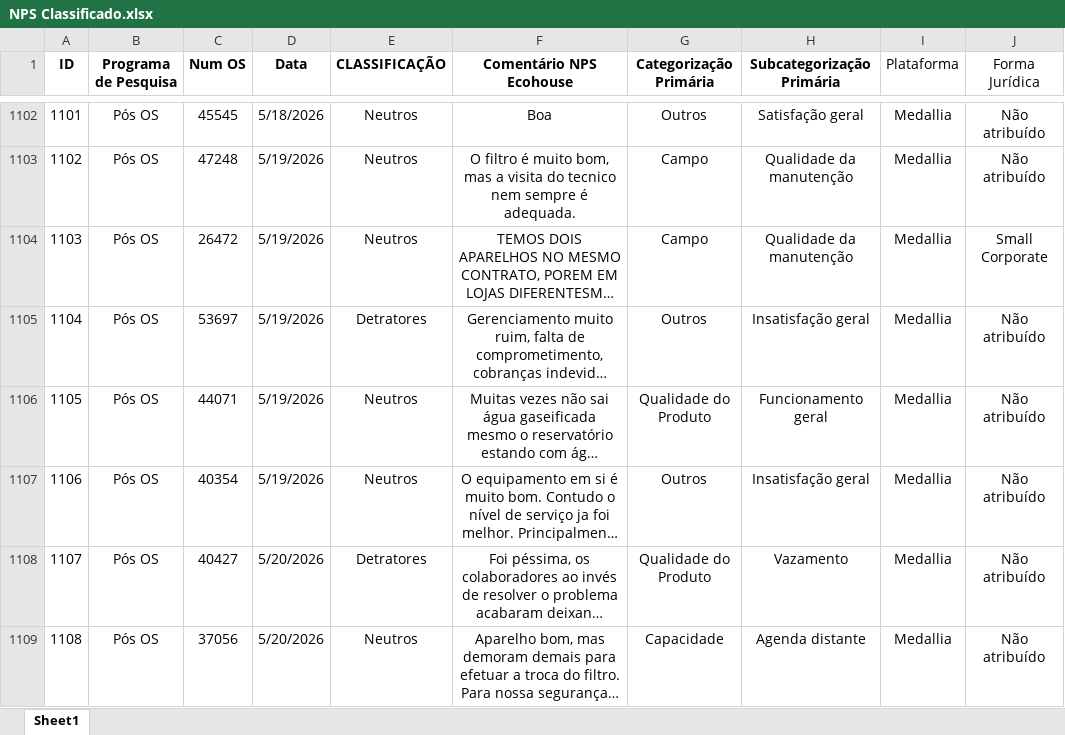
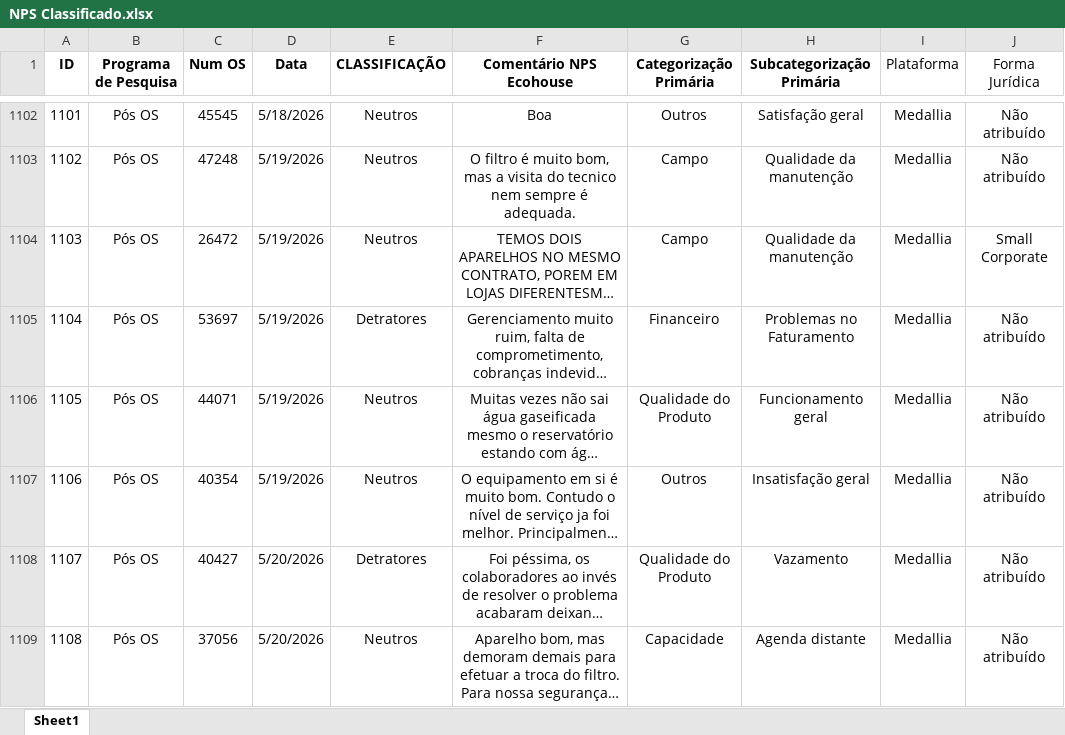
Before and after one commit to pedrofregulhe/nps-franquias, an Excel workbook: NPS Classificado.xlsx, sheet Sheet1, drawn as a sheet; only a part is shown, gaps mark what is left out; long unchanged cells end in …; values as stored, in another font and other column widths than the file's, no borders; the diff covers the shown part only; the diff names each change by its address in the sheet, - before the commit and + after, or states it on an @@ line.

```diff
--- a/NPS Classificado.xlsx (sheet Sheet1)
+++ b/NPS Classificado.xlsx (sheet Sheet1)
-G1105 (Categorização Primária): Outros
+G1105 (Categorização Primária): Financeiro
-H1105 (Subcategorização Primária): Insatisfação geral
+H1105 (Subcategorização Primária): Problemas no Faturamento
```
Also changed, not shown: 4 added rows and 76 edited cells elsewhere in this sheet, 1 other file.
